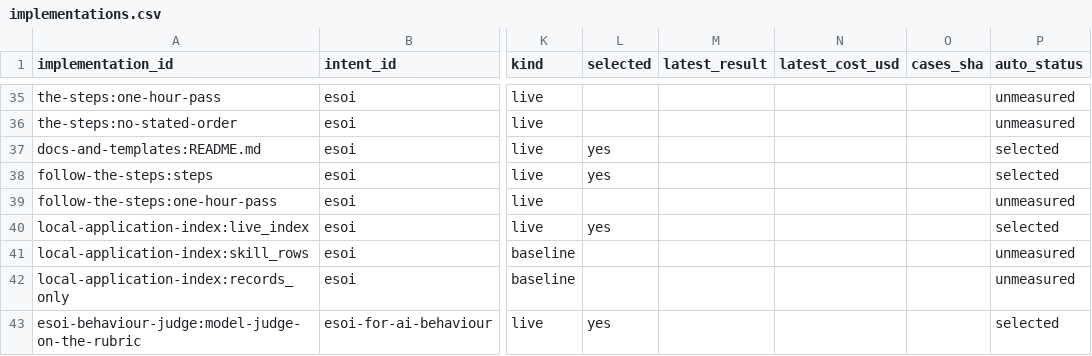
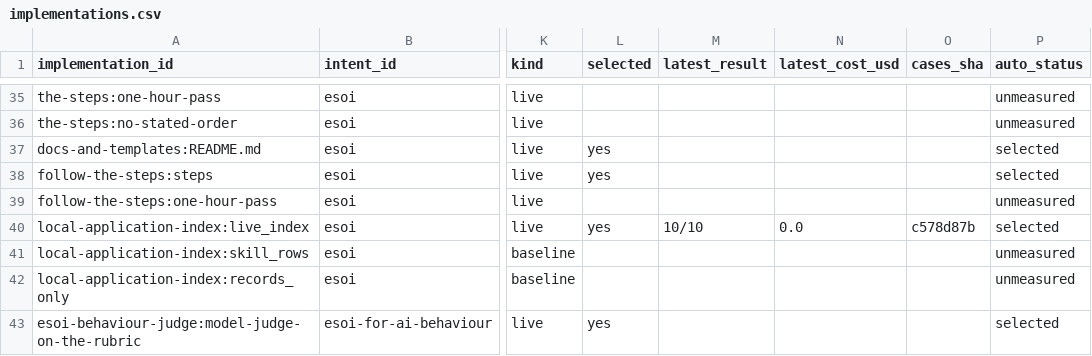
Before and after one commit to JoshuaMathias/evolvable-structure, a CSV file: structure/tracker/implementations.csv, drawn as a sheet; only a part is shown, gaps mark what is left out; the diff names each change by its address in the sheet, - before the commit and + after, or states it on an @@ line.

```diff
--- a/structure/tracker/implementations.csv
+++ b/structure/tracker/implementations.csv
-M40 (latest_result): (empty)
+M40 (latest_result): 10/10
-N40 (latest_cost_usd): (empty)
+N40 (latest_cost_usd): 0.0
-O40 (cases_sha): (empty)
+O40 (cases_sha): c578d87b
```
Also changed, not shown: implementations/python/evaluation/components/results.csv, structure/tracker/metrics.csv, 1 other file.
